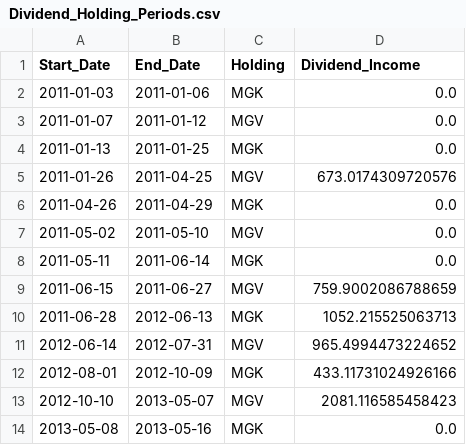
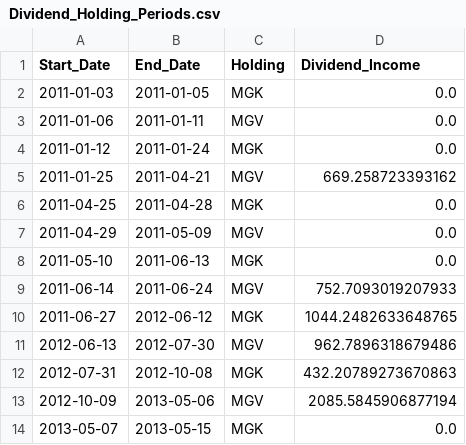
Before and after one commit to wesl8n-sketch/A1V12-Dashboard, a CSV file: Data/Dividend_Holding_Periods.csv, drawn as a sheet; only a part is shown; the diff covers the shown part only.

```diff
--- a/Data/Dividend_Holding_Periods.csv
+++ b/Data/Dividend_Holding_Periods.csv
@@ -1,14 +1,14 @@
 Start_Date,End_Date,Holding,Dividend_Income
-2011-01-03,2011-01-06,MGK,0.0
-2011-01-07,2011-01-12,MGV,0.0
-2011-01-13,2011-01-25,MGK,0.0
-2011-01-26,2011-04-25,MGV,673.0174309720576
-2011-04-26,2011-04-29,MGK,0.0
-2011-05-02,2011-05-10,MGV,0.0
-2011-05-11,2011-06-14,MGK,0.0
-2011-06-15,2011-06-27,MGV,759.9002086788659
-2011-06-28,2012-06-13,MGK,1052.215525063713
-2012-06-14,2012-07-31,MGV,965.4994473224652
-2012-08-01,2012-10-09,MGK,433.11731024926166
-2012-10-10,2013-05-07,MGV,2081.116585458423
-2013-05-08,2013-05-16,MGK,0.0
+2011-01-03,2011-01-05,MGK,0.0
+2011-01-06,2011-01-11,MGV,0.0
+2011-01-12,2011-01-24,MGK,0.0
+2011-01-25,2011-04-21,MGV,669.258723393162
+2011-04-25,2011-04-28,MGK,0.0
+2011-04-29,2011-05-09,MGV,0.0
+2011-05-10,2011-06-13,MGK,0.0
+2011-06-14,2011-06-24,MGV,752.7093019207933
+2011-06-27,2012-06-12,MGK,1044.2482633648765
+2012-06-13,2012-07-30,MGV,962.7896318679486
+2012-07-31,2012-10-08,MGK,432.20789273670863
+2012-10-09,2013-05-06,MGV,2085.5845906877194
+2013-05-07,2013-05-15,MGK,0.0
```
Also changed, not shown: 1 added row, 1 removed row and 132 edited cells elsewhere in this file, Data/Dividend_Model_Annual.csv, Data/Dividend_Model_Monthly.csv, 21 other files.
